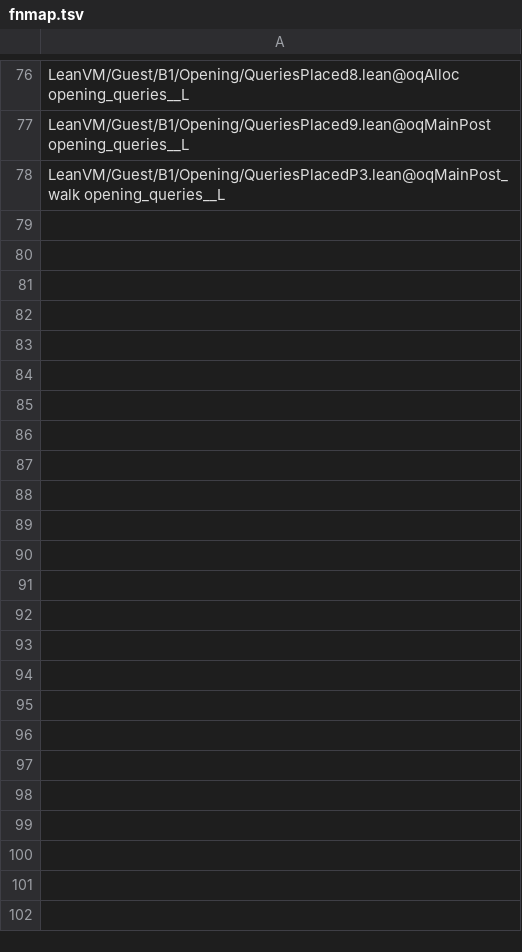
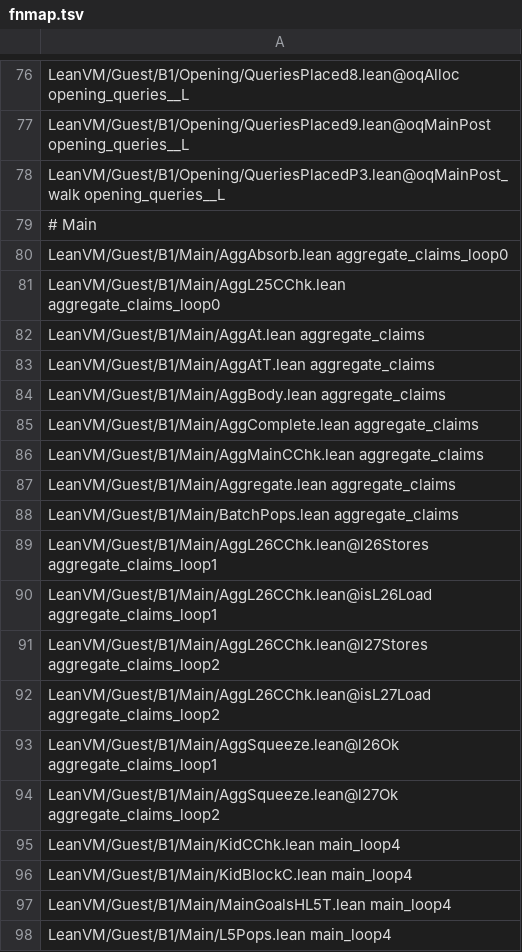
Before and after one commit to leanEthereum/leanVM, a TSV file: formal/lean_vm/scripts/val-names/fnmap.tsv, drawn as a sheet; only a part is shown, gaps mark what is left out; the diff covers the shown part only.

```diff
--- a/formal/lean_vm/scripts/val-names/fnmap.tsv
+++ b/formal/lean_vm/scripts/val-names/fnmap.tsv
@@ -78 +78,21 @@ LeanVM/Guest/B1/Opening/QueriesPlaced9.lean@oqMainPost opening_queries__L
 LeanVM/Guest/B1/Opening/QueriesPlacedP3.lean@oqMainPost_walk opening_queries__L
+# Main
+LeanVM/Guest/B1/Main/AggAbsorb.lean aggregate_claims_loop0
+LeanVM/Guest/B1/Main/AggL25CChk.lean aggregate_claims_loop0
+LeanVM/Guest/B1/Main/AggAt.lean aggregate_claims
+LeanVM/Guest/B1/Main/AggAtT.lean aggregate_claims
+LeanVM/Guest/B1/Main/AggBody.lean aggregate_claims
+LeanVM/Guest/B1/Main/AggComplete.lean aggregate_claims
+LeanVM/Guest/B1/Main/AggMainCChk.lean aggregate_claims
+LeanVM/Guest/B1/Main/Aggregate.lean aggregate_claims
+LeanVM/Guest/B1/Main/BatchPops.lean aggregate_claims
+LeanVM/Guest/B1/Main/AggL26CChk.lean@l26Stores aggregate_claims_loop1
+LeanVM/Guest/B1/Main/AggL26CChk.lean@isL26Load aggregate_claims_loop1
+LeanVM/Guest/B1/Main/AggL26CChk.lean@l27Stores aggregate_claims_loop2
+LeanVM/Guest/B1/Main/AggL26CChk.lean@isL27Load aggregate_claims_loop2
+LeanVM/Guest/B1/Main/AggSqueeze.lean@l26Ok aggregate_claims_loop1
+LeanVM/Guest/B1/Main/AggSqueeze.lean@l27Ok aggregate_claims_loop2
+LeanVM/Guest/B1/Main/KidCChk.lean main_loop4
+LeanVM/Guest/B1/Main/KidBlockC.lean main_loop4
+LeanVM/Guest/B1/Main/MainGoalsHL5T.lean main_loop4
+LeanVM/Guest/B1/Main/L5Pops.lean main_loop4
```
Also changed, not shown: 27 added rows elsewhere in this file, 53 other files.
